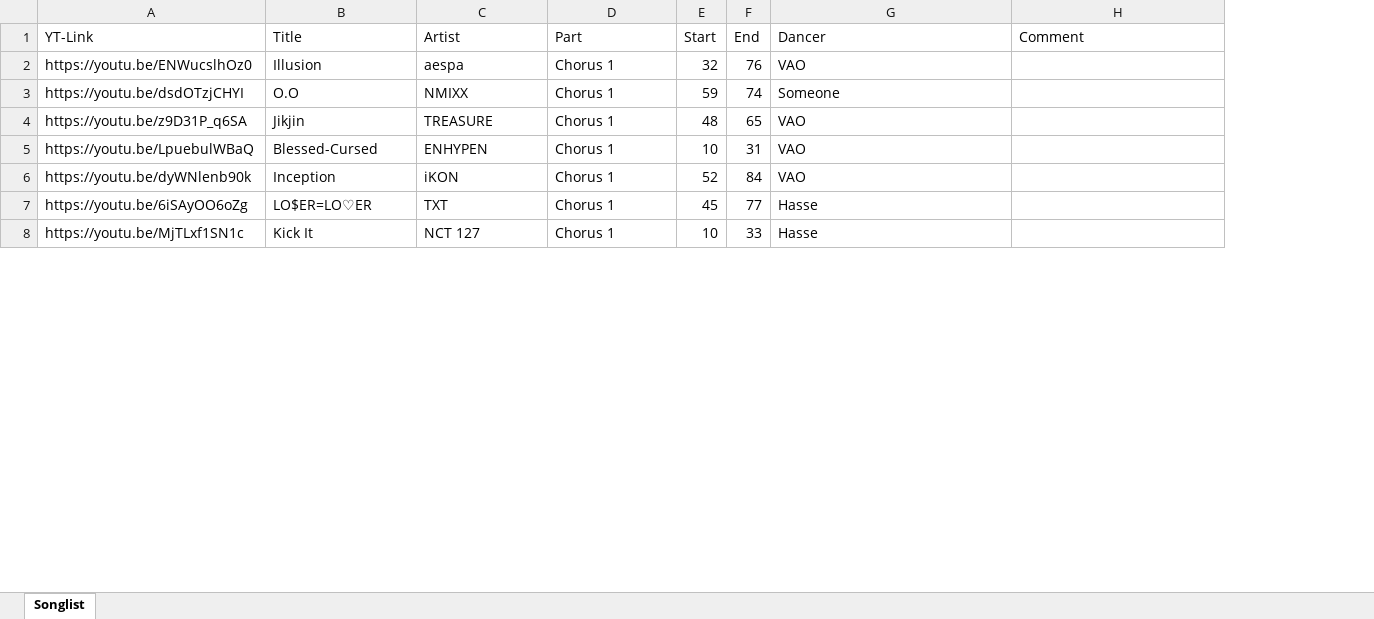
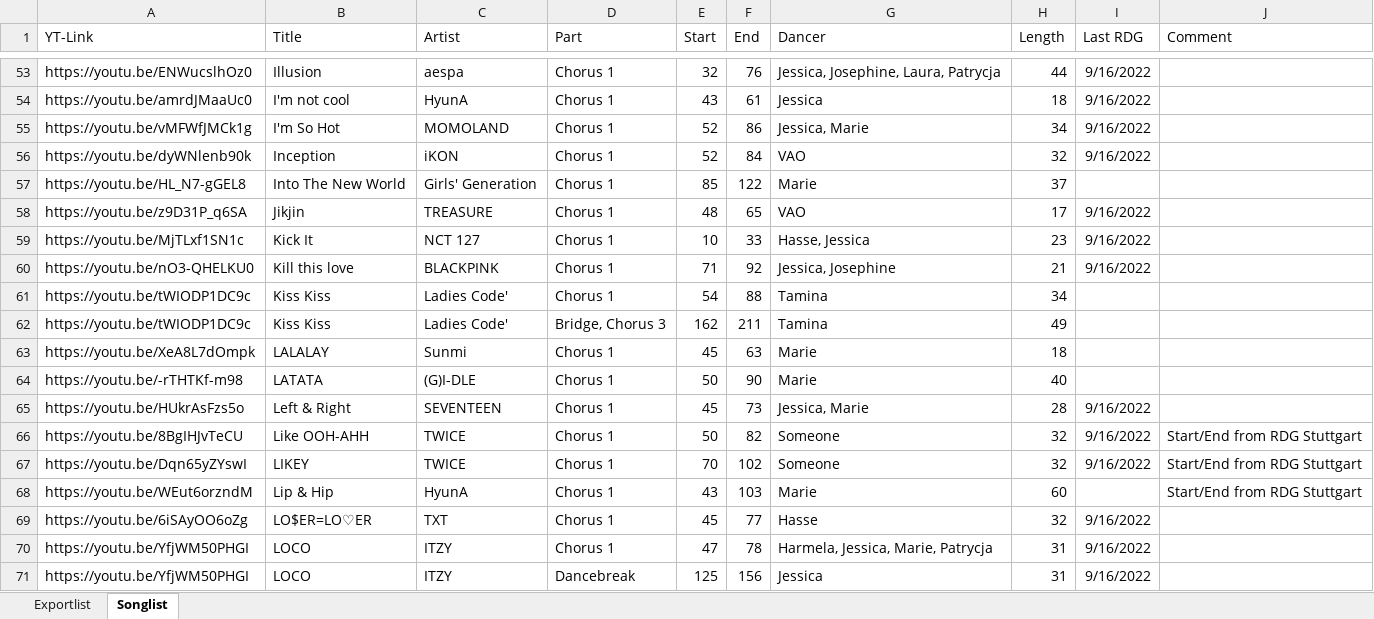
Before and after one commit to EinUnknownCoder/rgd_maker, an Excel workbook: songlist.xlsx, sheet Songlist, drawn as a sheet; only a part is shown, gaps mark what is left out; values as stored, in another font and other column widths than the file's, no borders; table styles not drawn; removed rows and columns are numbered as before the commit, all else as after; the diff covers the shown part only; the diff names each change by its address in the sheet, - before the commit and + after, or states it on an @@ line.

```diff
--- a/songlist.xlsx (sheet Songlist)
+++ b/songlist.xlsx (sheet Songlist)
+sheet tab: Exportlist
+column H (Length), row 53: 44; row 58: 17; row 69: 32
+column I (Last RDG), row 53: 9/16/2022; row 58: 9/16/2022; row 69: 9/16/2022
-G53 (Dancer): VAO
+G53 (Dancer): Jessica, Josephine, Laura, Patrycja
-row 3: https://youtu.be/dsdOTzjCHYI | O.O | NMIXX | Chorus 1 | 59 | 74 | Someone
+row 54: https://youtu.be/amrdJMaaUc0 | I'm not cool | HyunA | Chorus 1 | 43 | 61 | Jessica | 18 | 9/16/2022
+row 55: https://youtu.be/vMFWfJMCk1g | I'm So Hot | MOMOLAND | Chorus 1 | 52 | 86 | Jessica, Marie | 34 | 9/16/2022
@@ row 6 moved to row 56: https://youtu.be/dyWNlenb90k @@
@@ row 34 moved to row 57: https://youtu.be/HL_N7-gGEL8 @@
@@ row 5 moved to row 13: https://youtu.be/LpuebulWBaQ @@
+row 59: https://youtu.be/MjTLxf1SN1c | Kick It | NCT 127 | Chorus 1 | 10 | 33 | Hasse, Jessica | 23 | 9/16/2022
+row 60: https://youtu.be/nO3-QHELKU0 | Kill this love | BLACKPINK | Chorus 1 | 71 | 92 | Jessica, Josephine | 21 | 9/16/2022
@@ row 15 moved to row 61: https://youtu.be/tWIODP1DC9c @@
@@ row 16 moved to row 62: https://youtu.be/tWIODP1DC9c @@
+row 63: https://youtu.be/XeA8L7dOmpk | LALALAY | Sunmi | Chorus 1 | 45 | 63 | Marie | 18
+row 64: https://youtu.be/-rTHTKf-m98 | LATATA | (G)I-DLE | Chorus 1 | 50 | 90 | Marie | 40
+row 65: https://youtu.be/HUkrAsFzs5o | Left & Right | SEVENTEEN | Chorus 1 | 45 | 73 | Jessica, Marie | 28 | 9/16/2022
@@ row 44 moved to row 66: https://youtu.be/8BgIHJvTeCU @@
@@ row 53 moved to row 67: https://youtu.be/Dqn65yZYswI @@
@@ row 55 moved to row 68: https://youtu.be/WEut6orzndM @@
-row 8: https://youtu.be/MjTLxf1SN1c | Kick It | NCT 127 | Chorus 1 | 10 | 33 | Hasse
+row 70: https://youtu.be/YfjWM50PHGI | LOCO | ITZY | Chorus 1 | 47 | 78 | Harmela, Jessica, Marie, Patrycja | 31 | 9/16/2022
+row 71: https://youtu.be/YfjWM50PHGI | LOCO | ITZY | Dancebreak | 125 | 156 | Jessica | 31 | 9/16/2022
```
Also changed, not shown: 67 added rows, 12 removed rows, 31 moved rows and 1 edited cell elsewhere in this sheet, 1 other file.
